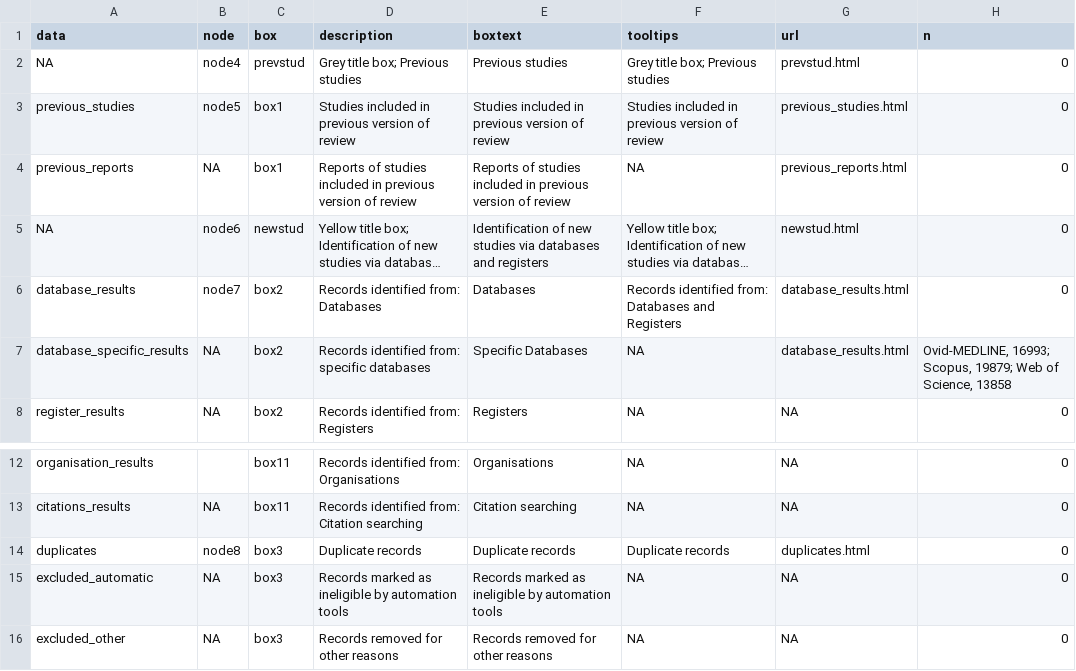
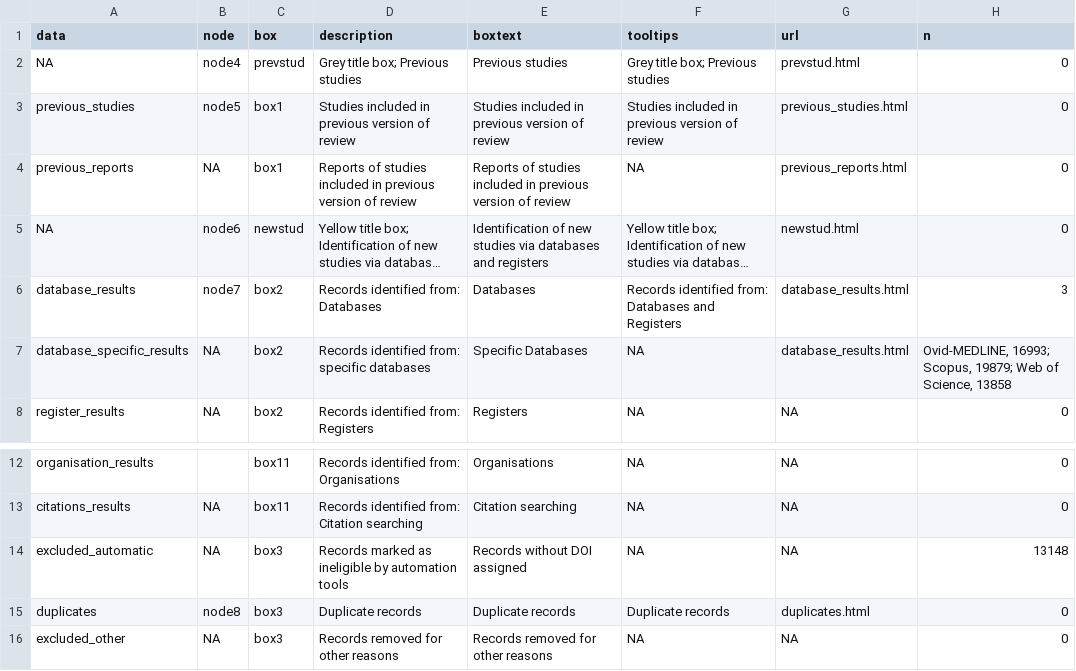
Before and after one commit to ahesse2567/CPET_scoping_review, a CSV file: data/cpet_articles/PRISMA.csv, drawn as a sheet; only a part is shown, gaps mark what is left out; long unchanged cells end in …; removed rows and columns are numbered as before the commit, all else as after; the diff names each change by its address in the sheet, - before the commit and + after, or states it on an @@ line.

Commit message:
DOIs case insensitive, updating PRISMA flowchart
It was a only small number so I never came across it before by chance. However, it does change my numbers...how annoying.

```diff
--- a/data/cpet_articles/PRISMA.csv
+++ b/data/cpet_articles/PRISMA.csv
-H6 (n): 0
+H6 (n): 3
+row 14: excluded_automatic | NA | box3 | Records marked as ineligible by automation tools | Records without DOI assigned | NA | NA | 13148
-row 15: excluded_automatic | NA | box3 | Records marked as ineligible by automation tools | Records marked as ineligible by automation tools | NA | NA | 0
```
Also changed, not shown: 3 other files.
